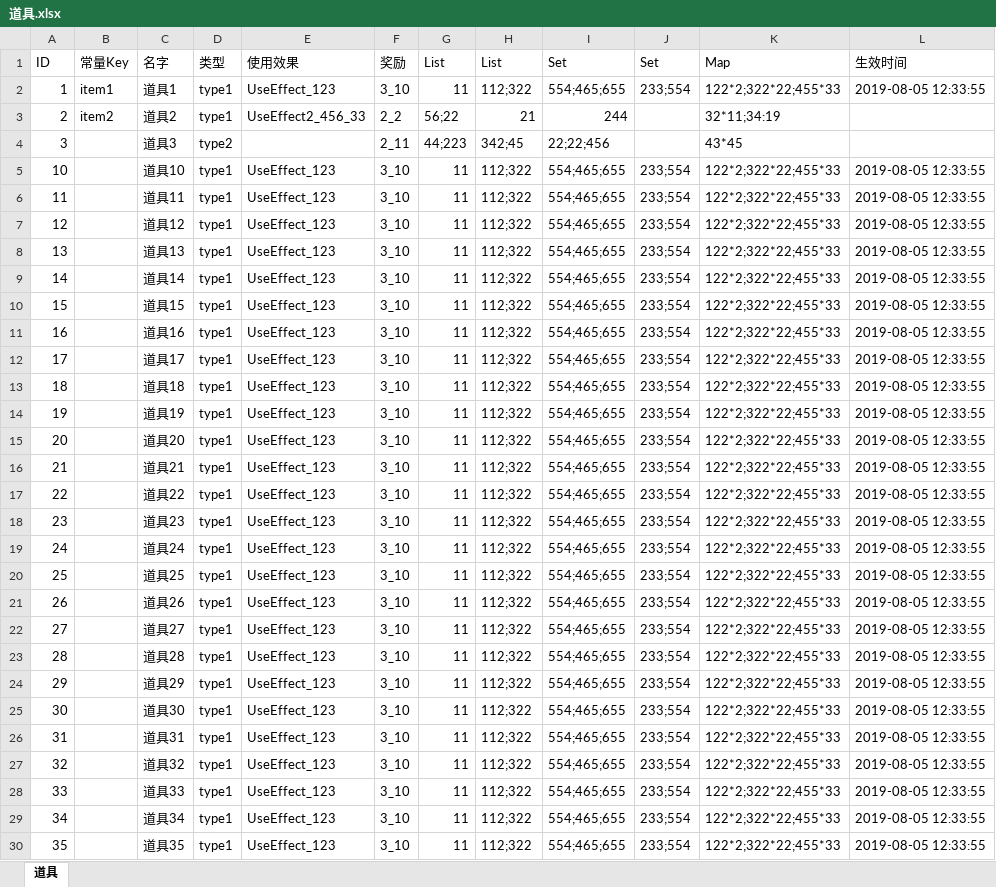
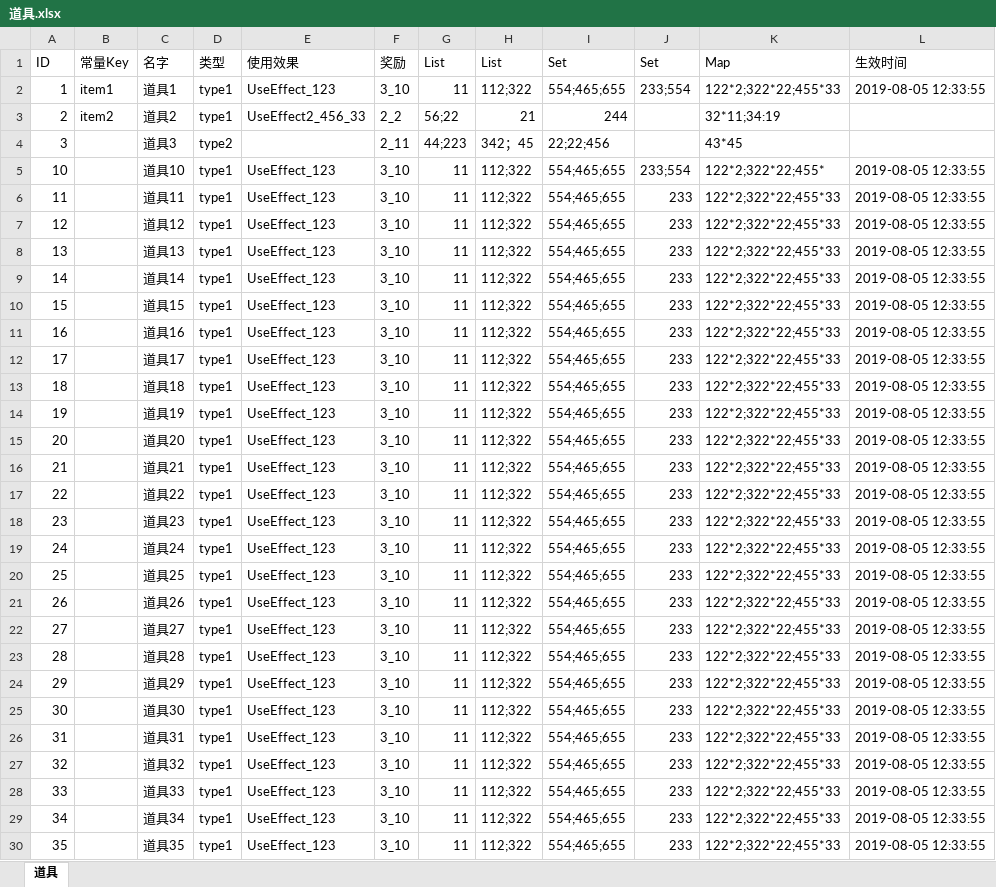
Before and after one commit to quanchangnai/quan, an Excel workbook: quan.java/quan-config/excel/道具/道具.xlsx, sheet 道具, drawn as a sheet; only a part is shown; values as stored, in another font and other column widths than the file's, no borders; the diff covers the shown part only; the diff names each change by its address in the sheet, - before the commit and + after, or states it on an @@ line.

```diff
--- a/quan.java/quan-config/excel/道具/道具.xlsx (sheet 道具)
+++ b/quan.java/quan-config/excel/道具/道具.xlsx (sheet 道具)
-H4 (List): 342;45
+H4 (List): 342；45
-K5 (Map): 122*2;322*22;455*33
+K5 (Map): 122*2;322*22;455*
-J6:J30 (Set): 233;554
+J6:J30 (Set): 233
```
Also changed, not shown: 16 edited cells elsewhere in this sheet, 15 other files.
